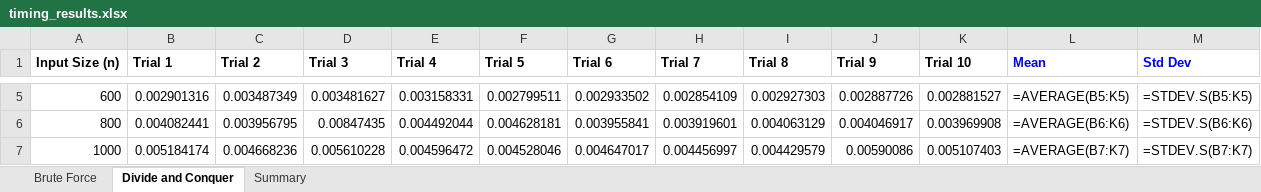
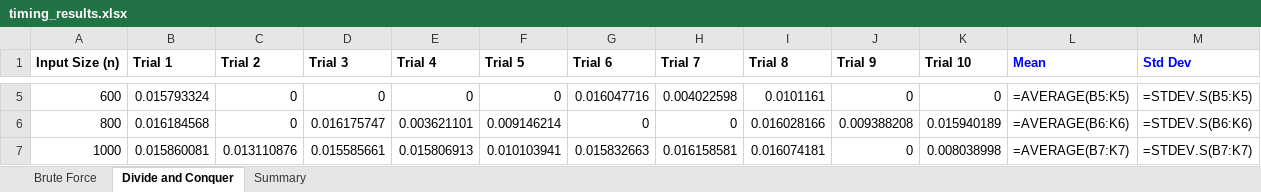
Before and after one commit to I7T5/ClosestPairOfPoints, an Excel workbook: timing_results.xlsx, sheet Divide and Conquer, drawn as a sheet; only a part is shown, gaps mark what is left out; values as stored, in another font and other column widths than the file's, no borders; formulas without a stored value are shown as written; the diff covers the shown part only; the diff names each change by its address in the sheet, - before the commit and + after, or states it on an @@ line.

```diff
--- a/timing_results.xlsx (sheet Divide and Conquer)
+++ b/timing_results.xlsx (sheet Divide and Conquer)
-B5 (Trial 1): 0.002901316
+B5 (Trial 1): 0.015793324
-C5 (Trial 2): 0.003487349
+C5 (Trial 2): 0
-D5 (Trial 3): 0.003481627
+D5 (Trial 3): 0
-E5 (Trial 4): 0.003158331
+E5 (Trial 4): 0
-F5 (Trial 5): 0.002799511
+F5 (Trial 5): 0
-G5 (Trial 6): 0.002933502
+G5 (Trial 6): 0.016047716
-H5 (Trial 7): 0.002854109
+H5 (Trial 7): 0.004022598
-I5 (Trial 8): 0.002927303
+I5 (Trial 8): 0.0101161
-J5 (Trial 9): 0.002887726
+J5 (Trial 9): 0
-K5 (Trial 10): 0.002881527
+K5 (Trial 10): 0
-B6 (Trial 1): 0.004082441
+B6 (Trial 1): 0.016184568
-C6 (Trial 2): 0.003956795
+C6 (Trial 2): 0
-D6 (Trial 3): 0.00847435
+D6 (Trial 3): 0.016175747
-E6 (Trial 4): 0.004492044
+E6 (Trial 4): 0.003621101
-F6 (Trial 5): 0.004628181
+F6 (Trial 5): 0.009146214
-G6 (Trial 6): 0.003955841
+G6 (Trial 6): 0
-H6 (Trial 7): 0.003919601
+H6 (Trial 7): 0
-I6 (Trial 8): 0.004063129
+I6 (Trial 8): 0.016028166
-J6 (Trial 9): 0.004046917
+J6 (Trial 9): 0.009388208
-K6 (Trial 10): 0.003969908
+K6 (Trial 10): 0.015940189
-B7 (Trial 1): 0.005184174
+B7 (Trial 1): 0.015860081
-C7 (Trial 2): 0.004668236
+C7 (Trial 2): 0.013110876
-D7 (Trial 3): 0.005610228
+D7 (Trial 3): 0.015585661
-E7 (Trial 4): 0.004596472
+E7 (Trial 4): 0.015806913
-F7 (Trial 5): 0.004528046
+F7 (Trial 5): 0.010103941
-G7 (Trial 6): 0.004647017
+G7 (Trial 6): 0.015832663
-H7 (Trial 7): 0.004456997
+H7 (Trial 7): 0.016158581
-I7 (Trial 8): 0.004429579
+I7 (Trial 8): 0.016074181
-J7 (Trial 9): 0.00590086
+J7 (Trial 9): 0
-K7 (Trial 10): 0.005107403
+K7 (Trial 10): 0.008038998
```
Also changed, not shown: 30 edited cells elsewhere in this sheet, sheet Brute Force, 5 other files.
